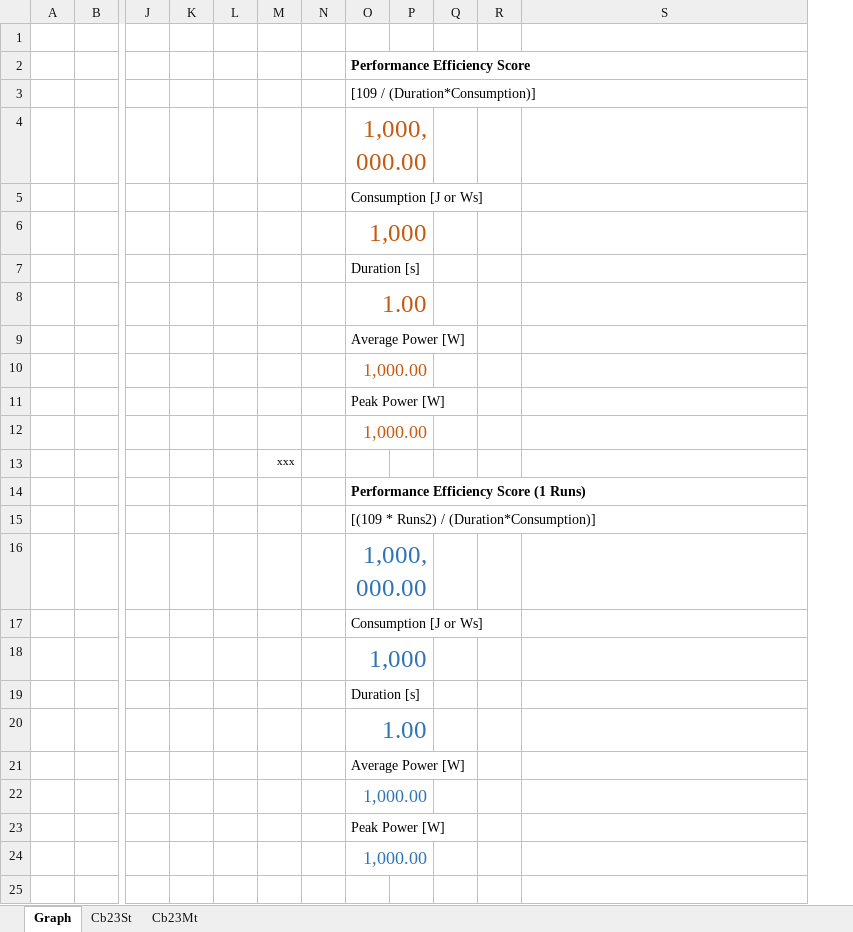
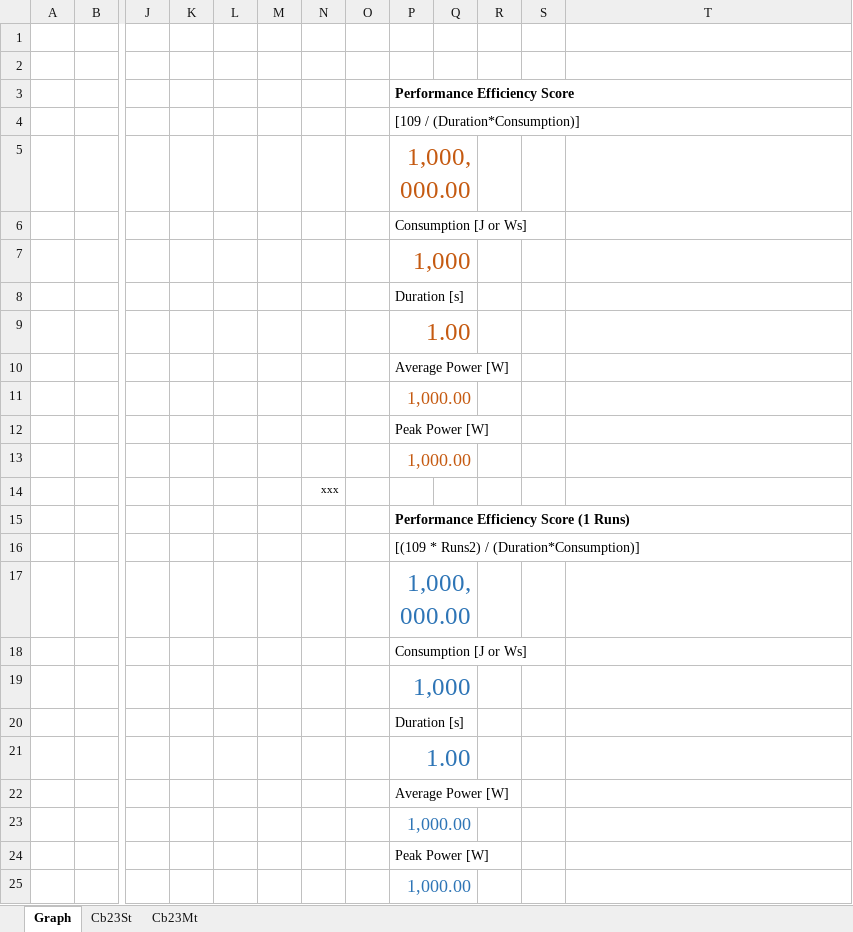
Before and after one commit to BrsVgl/PerformanceEfficiencySuite, an Excel workbook: Results.xlsx, sheet Graph, drawn as a sheet; only a part is shown, gaps mark what is left out; values as stored, in another font and other column widths than the file's, no borders; charts and pictures not drawn; removed rows and columns are numbered as before the commit, all else as after; rows hold the shown columns only; the diff names each change by its address in the sheet, - before the commit and + after, or states it on an @@ line.

Commit message:
adapted to new MT loop logic

```diff
--- a/Results.xlsx (sheet Graph)
+++ b/Results.xlsx (sheet Graph)
+column M, empty
-column P, empty
+column S, empty
+row 1: (empty)
-O4:P4 merged
+P5:Q5 merged
-O6:P6 merged
+P7:Q7 merged
-O8:P8 merged
+P9:Q9 merged
-O10:P10 merged
+P11:Q11 merged
-O12:P12 merged
+P13:Q13 merged
-O16:P16 merged
+P17:Q17 merged
-O18:P18 merged
+P19:Q19 merged
-O20:P20 merged
+P21:Q21 merged
-O22:P22 merged
+P23:Q23 merged
-O24:P24 merged
+P25:Q25 merged
```
Also changed, not shown: formulas that keep their value, charts or pictures.
